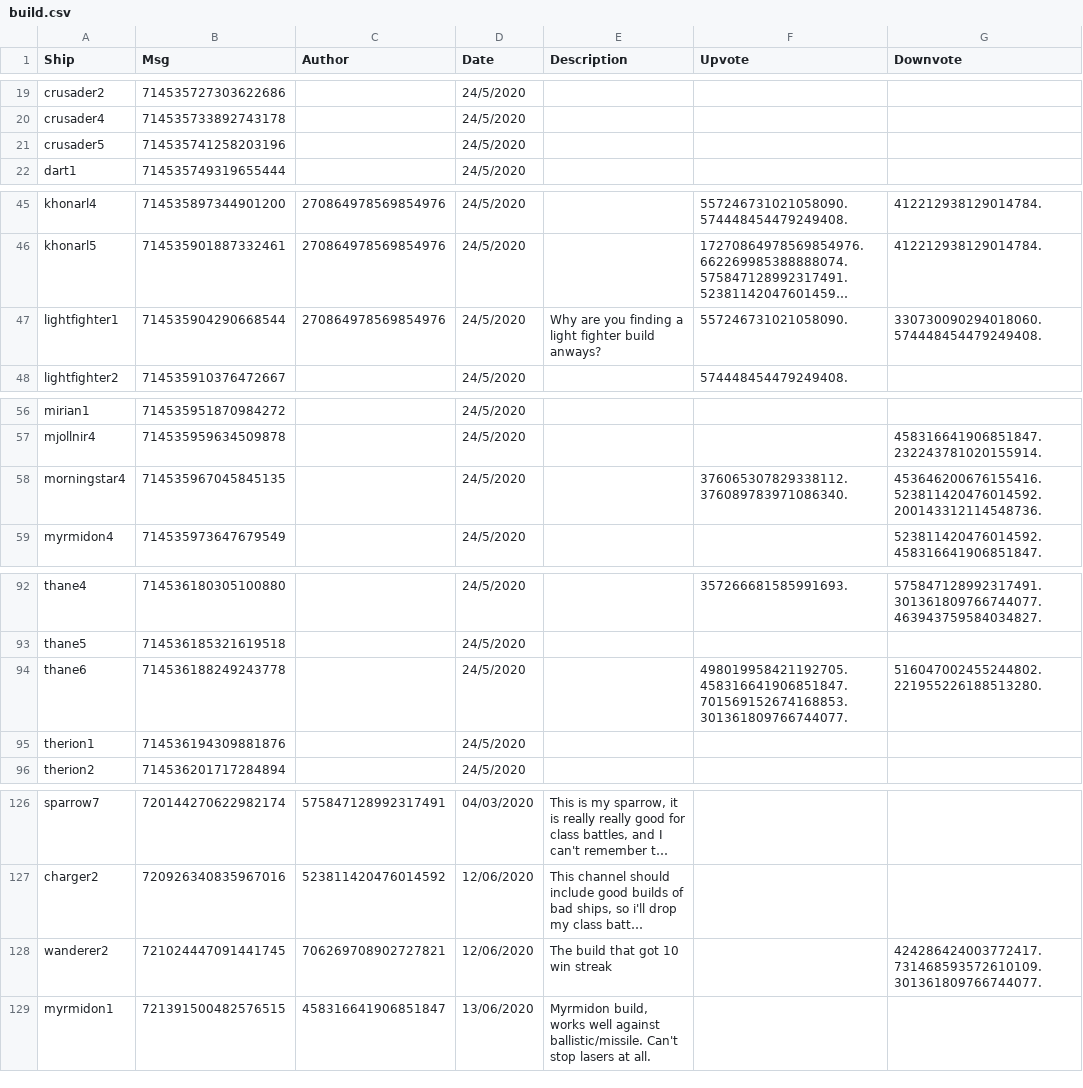
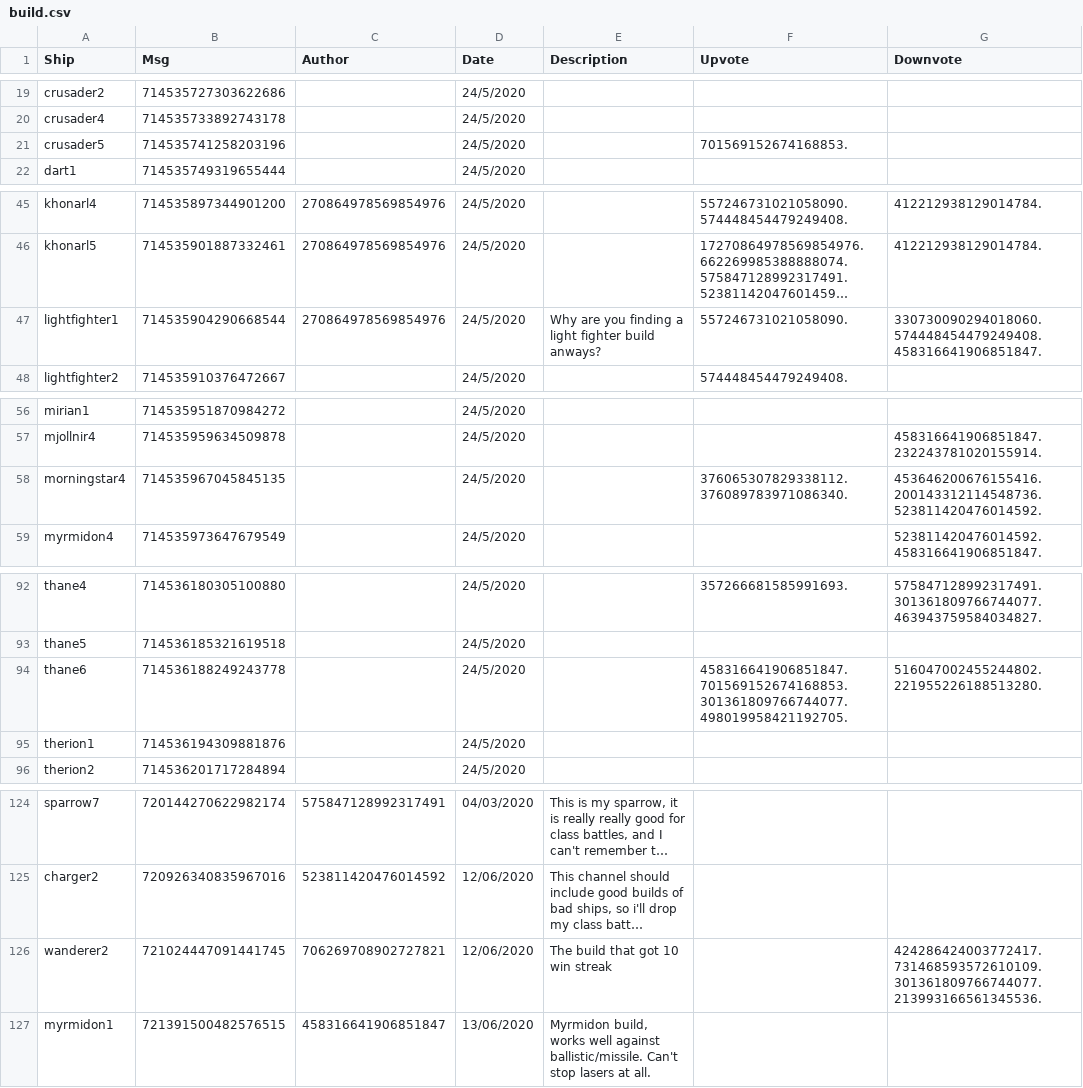
Before and after one commit to ZacharyLaw/Zak, a CSV file: build.csv, drawn as a sheet; only a part is shown, gaps mark what is left out; long unchanged cells end in …; addresses are those after the commit; the diff covers the shown part only; the diff names each change by its address in the sheet, - before the commit and + after, or states it on an @@ line.

```diff
--- a/build.csv
+++ b/build.csv
-F21 (Upvote): (empty)
+F21 (Upvote): 701569152674168853.
-G47 (Downvote): 330730090294018060.574448454479249408.
+G47 (Downvote): 330730090294018060.574448454479249408.458316641906851847.
-G58 (Downvote): 453646200676155416.523811420476014592.200143312114548736.
+G58 (Downvote): 453646200676155416.200143312114548736.523811420476014592.
-F94 (Upvote): 498019958421192705.458316641906851847.701569152674168853.301361809766744077.
+F94 (Upvote): 458316641906851847.701569152674168853.301361809766744077.498019958421192705.
-G126 (Downvote): 424286424003772417.731468593572610109.301361809766744077.
+G126 (Downvote): 424286424003772417.731468593572610109.301361809766744077.213993166561345536.
```
Also changed, not shown: 4 added rows, 2 removed rows and 10 edited cells elsewhere in this file, 3 other files.
